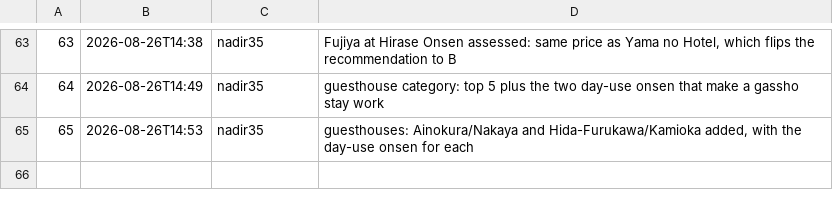
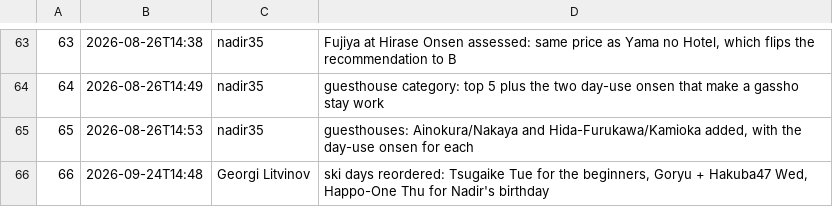
Before and after one commit to georgelit/japan-trip, a TSV file: v/versions.tsv, drawn as a sheet; only a part is shown, gaps mark what is left out; the diff names each change by its address in the sheet, - before the commit and + after, or states it on an @@ line.

Commit message:
v66: ski days reordered: Tsugaike Tue for the beginners, Goryu + Hakuba47 Wed, Happo-One Thu for Nadir's birthday

```diff
--- a/v/versions.tsv
+++ b/v/versions.tsv
+row 66: 66 | 2026-09-24T14:48 | Georgi Litvinov | ski days reordered: Tsugaike Tue for the beginners, Goryu + Hakuba47 Wed, Happo-One Thu for Nadir's birthday
```
Also changed, not shown: 5 other files.
